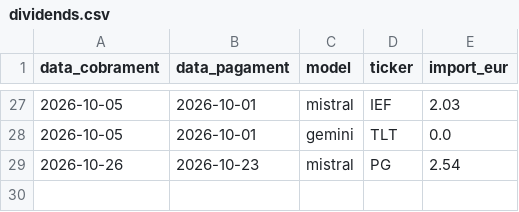
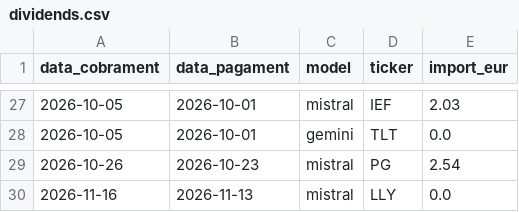
Before and after one commit to davidcortesalv-oss/alpha-artificial, a CSV file: dades/dividends.csv, drawn as a sheet; only a part is shown, gaps mark what is left out.

```diff
--- a/dades/dividends.csv
+++ b/dades/dividends.csv
@@ -29 +29,2 @@ data_cobrament,data_pagament,model,ticker,import_eur
 2026-10-26,2026-10-23,mistral,PG,2.54
+2026-11-16,2026-11-13,mistral,LLY,0.0
```
Also changed, not shown: dades/canvis.csv, dades/carteres.csv, 12 other files.
